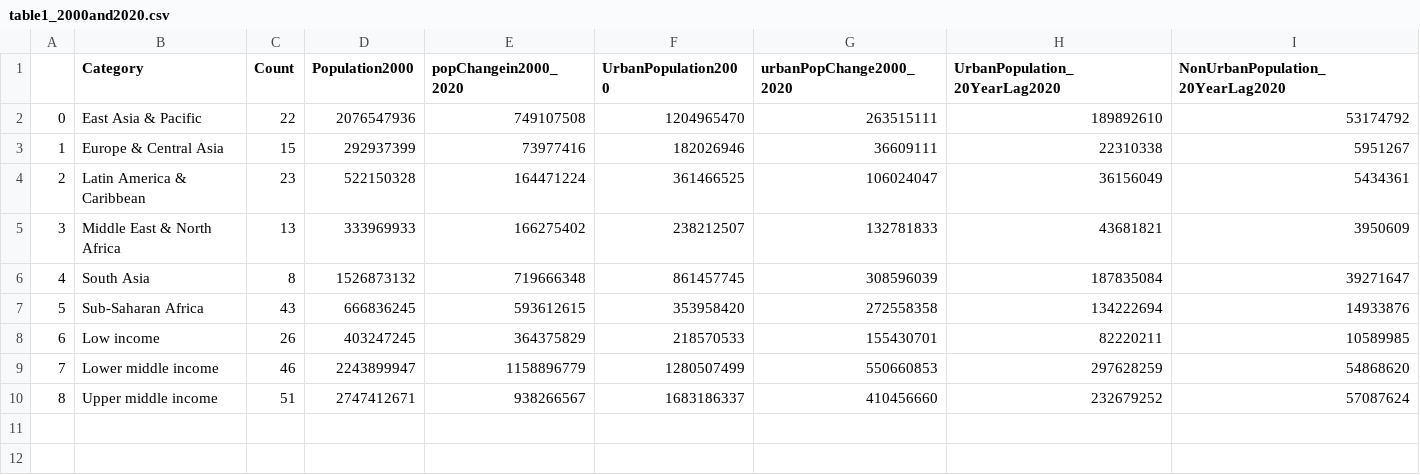
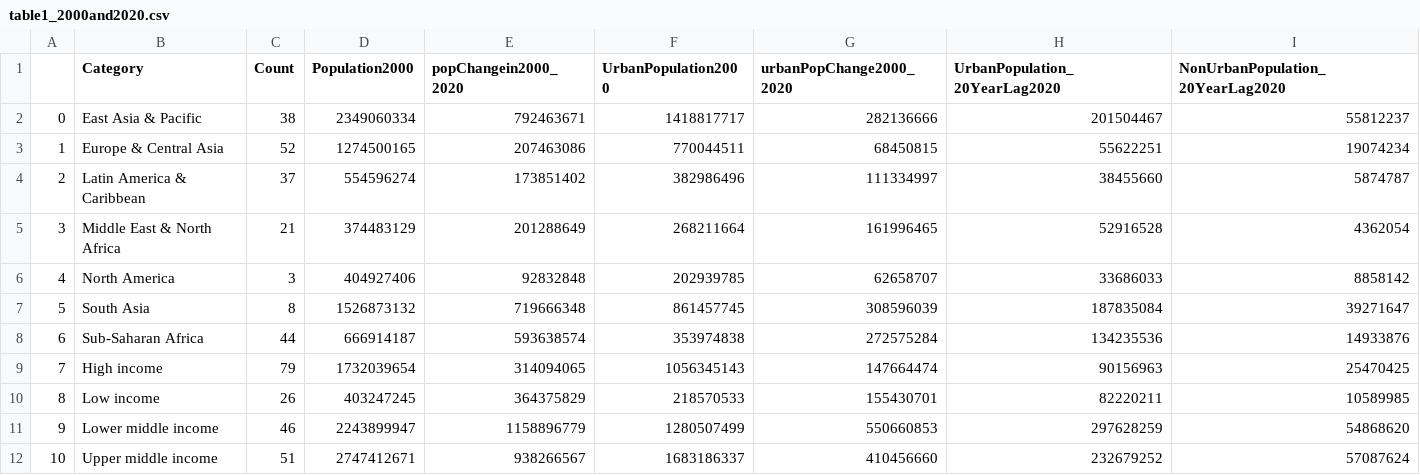
Before and after one commit to ssmunir/Urban-GEE, a CSV file: tables/urbanchange_summary_stats1/table1_2000and2020.csv, drawn as a sheet; addresses are those after the commit; the diff names each change by its address in the sheet, - before the commit and + after, or states it on an @@ line.

```diff
--- a/tables/urbanchange_summary_stats1/table1_2000and2020.csv
+++ b/tables/urbanchange_summary_stats1/table1_2000and2020.csv
-C2 (Count): 22
+C2 (Count): 38
-D2 (Population2000): 2076547936
+D2 (Population2000): 2349060334
-E2 (popChangein2000_2020): 749107508
+E2 (popChangein2000_2020): 792463671
-F2 (UrbanPopulation2000): 1204965470
+F2 (UrbanPopulation2000): 1418817717
-G2 (urbanPopChange2000_2020): 263515111
+G2 (urbanPopChange2000_2020): 282136666
-H2 (UrbanPopulation_20YearLag2020): 189892610
+H2 (UrbanPopulation_20YearLag2020): 201504467
-I2 (NonUrbanPopulation_20YearLag2020): 53174792
+I2 (NonUrbanPopulation_20YearLag2020): 55812237
-C3 (Count): 15
+C3 (Count): 52
-D3 (Population2000): 292937399
+D3 (Population2000): 1274500165
-E3 (popChangein2000_2020): 73977416
+E3 (popChangein2000_2020): 207463086
-F3 (UrbanPopulation2000): 182026946
+F3 (UrbanPopulation2000): 770044511
-G3 (urbanPopChange2000_2020): 36609111
+G3 (urbanPopChange2000_2020): 68450815
-H3 (UrbanPopulation_20YearLag2020): 22310338
+H3 (UrbanPopulation_20YearLag2020): 55622251
-I3 (NonUrbanPopulation_20YearLag2020): 5951267
+I3 (NonUrbanPopulation_20YearLag2020): 19074234
-C4 (Count): 23
+C4 (Count): 37
-D4 (Population2000): 522150328
+D4 (Population2000): 554596274
-E4 (popChangein2000_2020): 164471224
+E4 (popChangein2000_2020): 173851402
-F4 (UrbanPopulation2000): 361466525
+F4 (UrbanPopulation2000): 382986496
-G4 (urbanPopChange2000_2020): 106024047
+G4 (urbanPopChange2000_2020): 111334997
-H4 (UrbanPopulation_20YearLag2020): 36156049
+H4 (UrbanPopulation_20YearLag2020): 38455660
-I4 (NonUrbanPopulation_20YearLag2020): 5434361
+I4 (NonUrbanPopulation_20YearLag2020): 5874787
-C5 (Count): 13
+C5 (Count): 21
-D5 (Population2000): 333969933
+D5 (Population2000): 374483129
-E5 (popChangein2000_2020): 166275402
+E5 (popChangein2000_2020): 201288649
-F5 (UrbanPopulation2000): 238212507
+F5 (UrbanPopulation2000): 268211664
-G5 (urbanPopChange2000_2020): 132781833
+G5 (urbanPopChange2000_2020): 161996465
-H5 (UrbanPopulation_20YearLag2020): 43681821
+H5 (UrbanPopulation_20YearLag2020): 52916528
-I5 (NonUrbanPopulation_20YearLag2020): 3950609
+I5 (NonUrbanPopulation_20YearLag2020): 4362054
+row 6: 4 | North America | 3 | 404927406 | 92832848 | 202939785 | 62658707 | 33686033 | 8858142
@@ column A renumbered from row 7 down @@
-C8 (Count): 43
+C8 (Count): 44
-D8 (Population2000): 666836245
+D8 (Population2000): 666914187
-E8 (popChangein2000_2020): 593612615
+E8 (popChangein2000_2020): 593638574
-F8 (UrbanPopulation2000): 353958420
+F8 (UrbanPopulation2000): 353974838
-G8 (urbanPopChange2000_2020): 272558358
+G8 (urbanPopChange2000_2020): 272575284
-H8 (UrbanPopulation_20YearLag2020): 134222694
+H8 (UrbanPopulation_20YearLag2020): 134235536
+row 9: 7 | High income | 79 | 1732039654 | 314094065 | 1056345143 | 147664474 | 90156963 | 25470425
```
Also changed, not shown: tables/urbanchange_summary_stats1/table1_2010and2020.csv, tables/urbanchange_summary_stats1/table1_2010and2030.csv, 14 other files.
